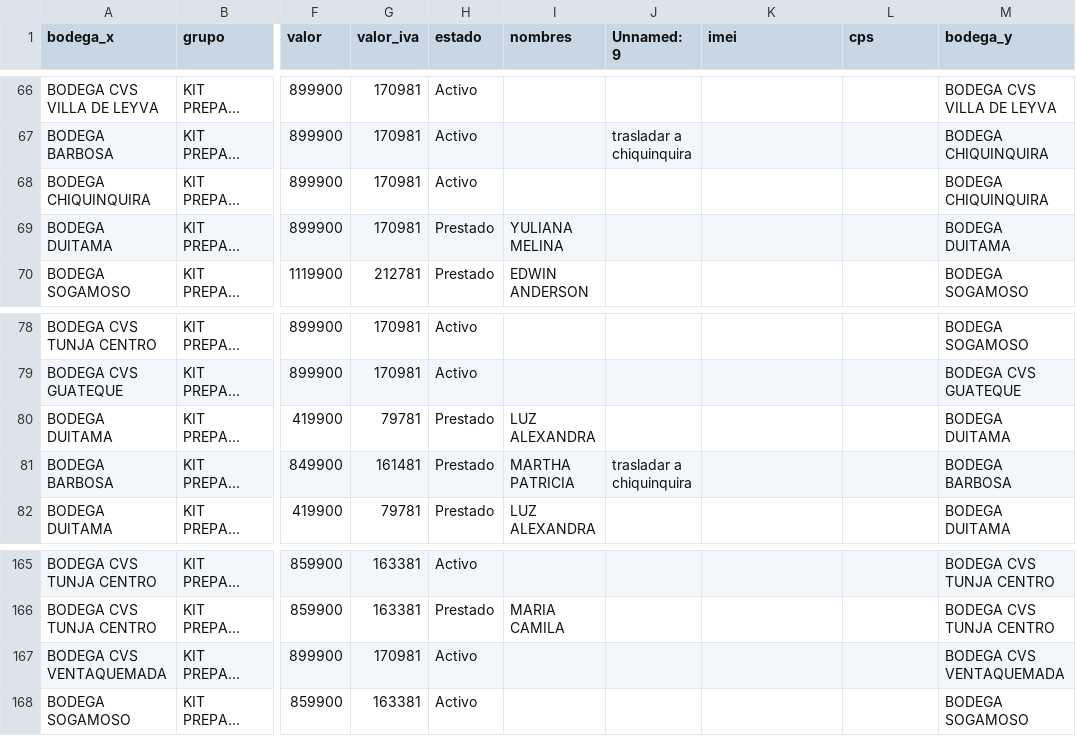
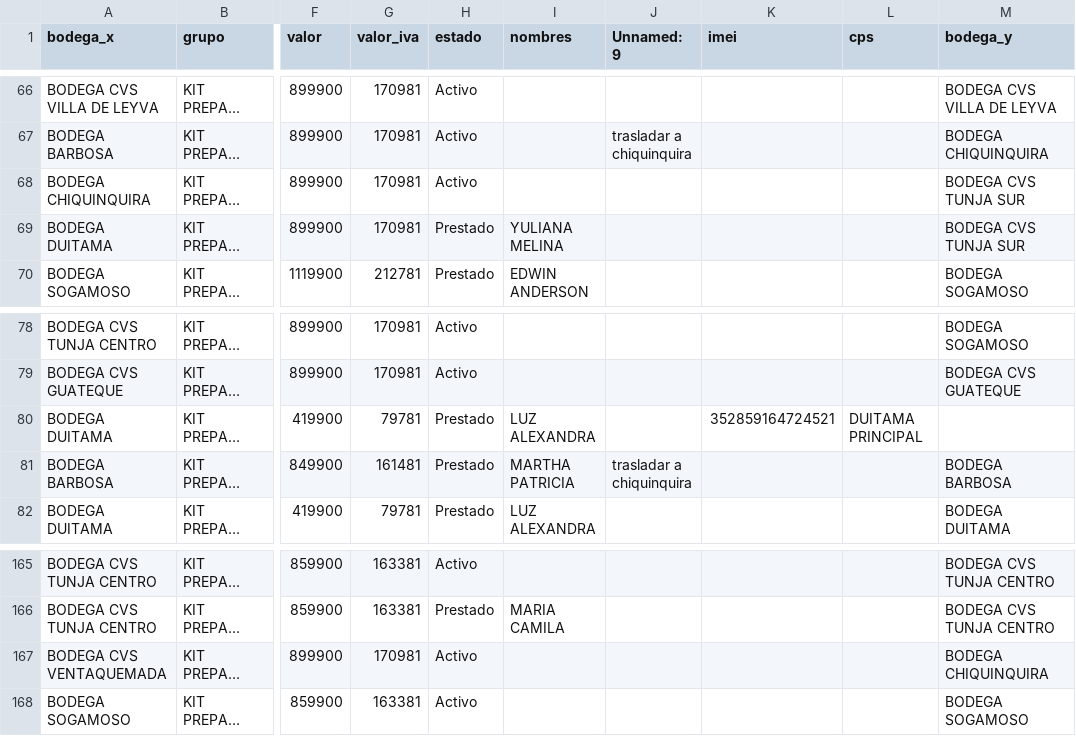
Before and after one commit to lubernu/lefcom, a CSV file: kit_pendiente.csv, drawn as a sheet; only a part is shown, gaps mark what is left out; long unchanged cells end in …; the diff names each change by its address in the sheet, - before the commit and + after, or states it on an @@ line.

```diff
--- a/kit_pendiente.csv
+++ b/kit_pendiente.csv
-M68 (bodega_y): BODEGA CHIQUINQUIRA
+M68 (bodega_y): BODEGA CVS TUNJA SUR
-M69 (bodega_y): BODEGA DUITAMA
+M69 (bodega_y): BODEGA CVS TUNJA SUR
-K80 (imei): (empty)
+K80 (imei): 352859164724521
-L80 (cps): (empty)
+L80 (cps): DUITAMA PRINCIPAL
-M80 (bodega_y): BODEGA DUITAMA
+M80 (bodega_y): (empty)
-M167 (bodega_y): BODEGA CVS VENTAQUEMADA
+M167 (bodega_y): BODEGA CHIQUINQUIRA
```
Also changed, not shown: post_pendiente.csv.
